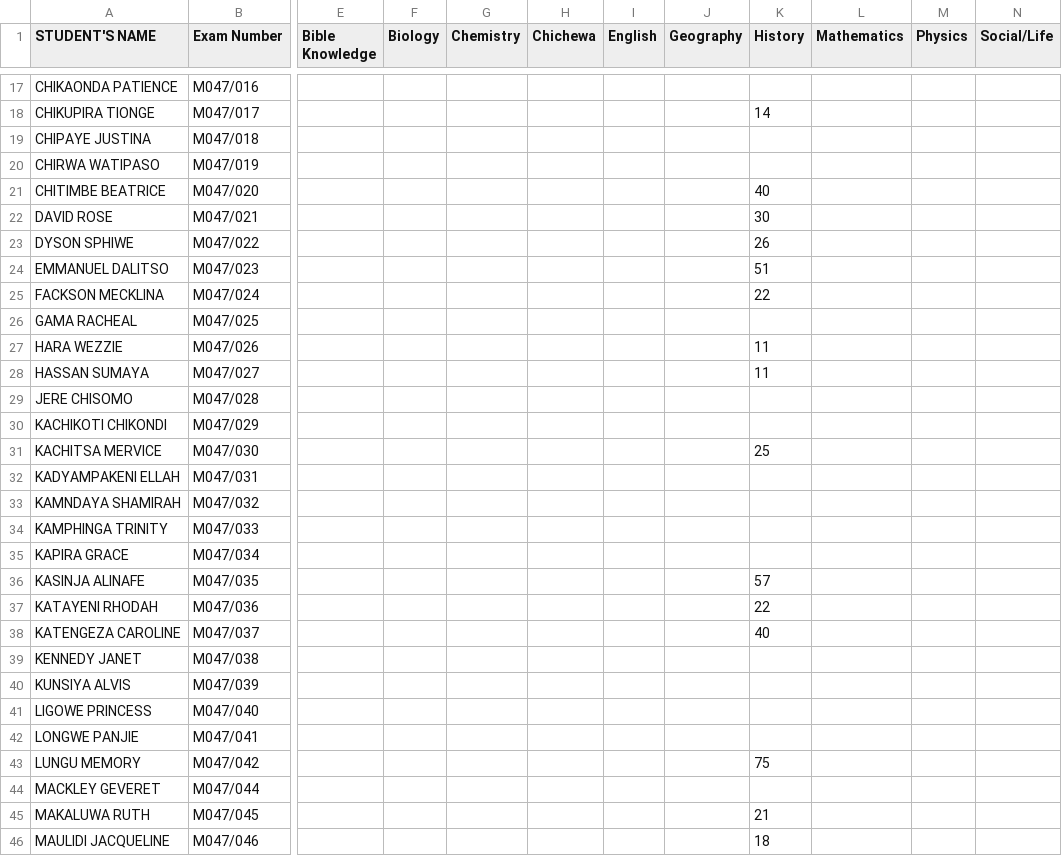
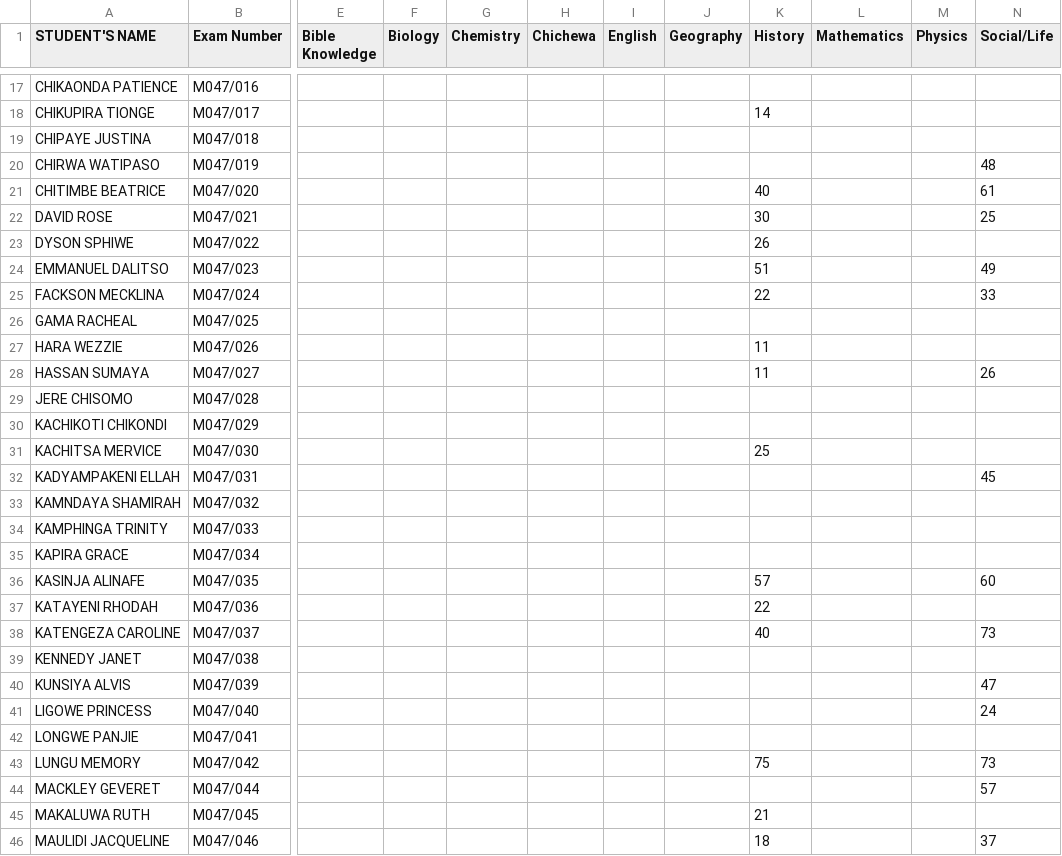
Before and after one commit to magawass/m, a CSV file: form4.csv, drawn as a sheet; only a part is shown, gaps mark what is left out; the diff covers the shown part only; the diff names each change by its address in the sheet, - before the commit and + after, or states it on an @@ line.

Commit message:
Update: form4 - Social/Life (4/19/2026, 3:15:54 PM)

```diff
--- a/form4.csv
+++ b/form4.csv
-N20 (Social/Life): (empty)
+N20 (Social/Life): 48
-N21 (Social/Life): (empty)
+N21 (Social/Life): 61
-N22 (Social/Life): (empty)
+N22 (Social/Life): 25
-N24 (Social/Life): (empty)
+N24 (Social/Life): 49
-N25 (Social/Life): (empty)
+N25 (Social/Life): 33
-N28 (Social/Life): (empty)
+N28 (Social/Life): 26
-N32 (Social/Life): (empty)
+N32 (Social/Life): 45
-N36 (Social/Life): (empty)
+N36 (Social/Life): 60
-N38 (Social/Life): (empty)
+N38 (Social/Life): 73
-N40 (Social/Life): (empty)
+N40 (Social/Life): 47
-N41 (Social/Life): (empty)
+N41 (Social/Life): 24
-N43 (Social/Life): (empty)
+N43 (Social/Life): 73
-N44 (Social/Life): (empty)
+N44 (Social/Life): 57
-N46 (Social/Life): (empty)
+N46 (Social/Life): 37
```
Also changed, not shown: 17 edited cells elsewhere in this file.
